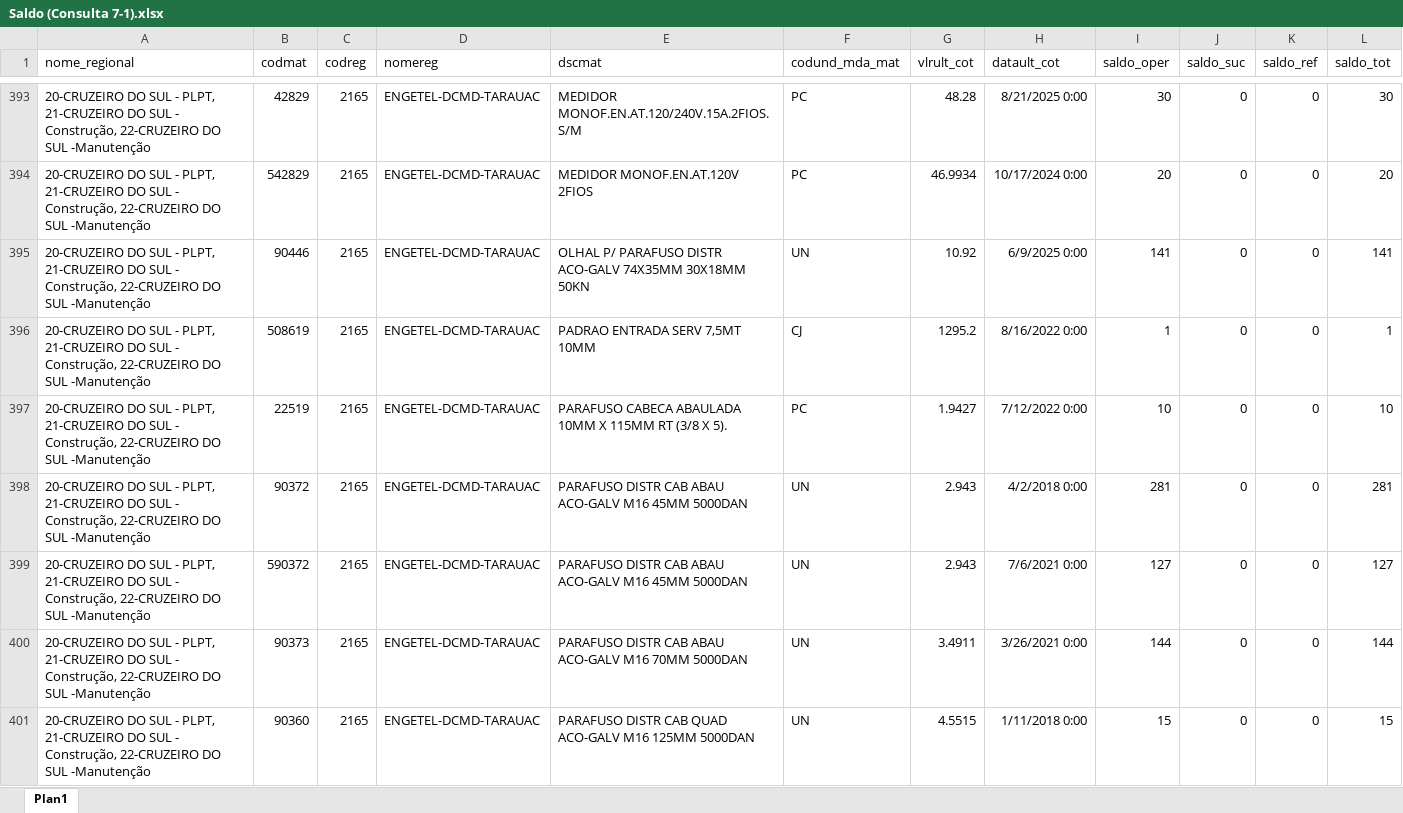
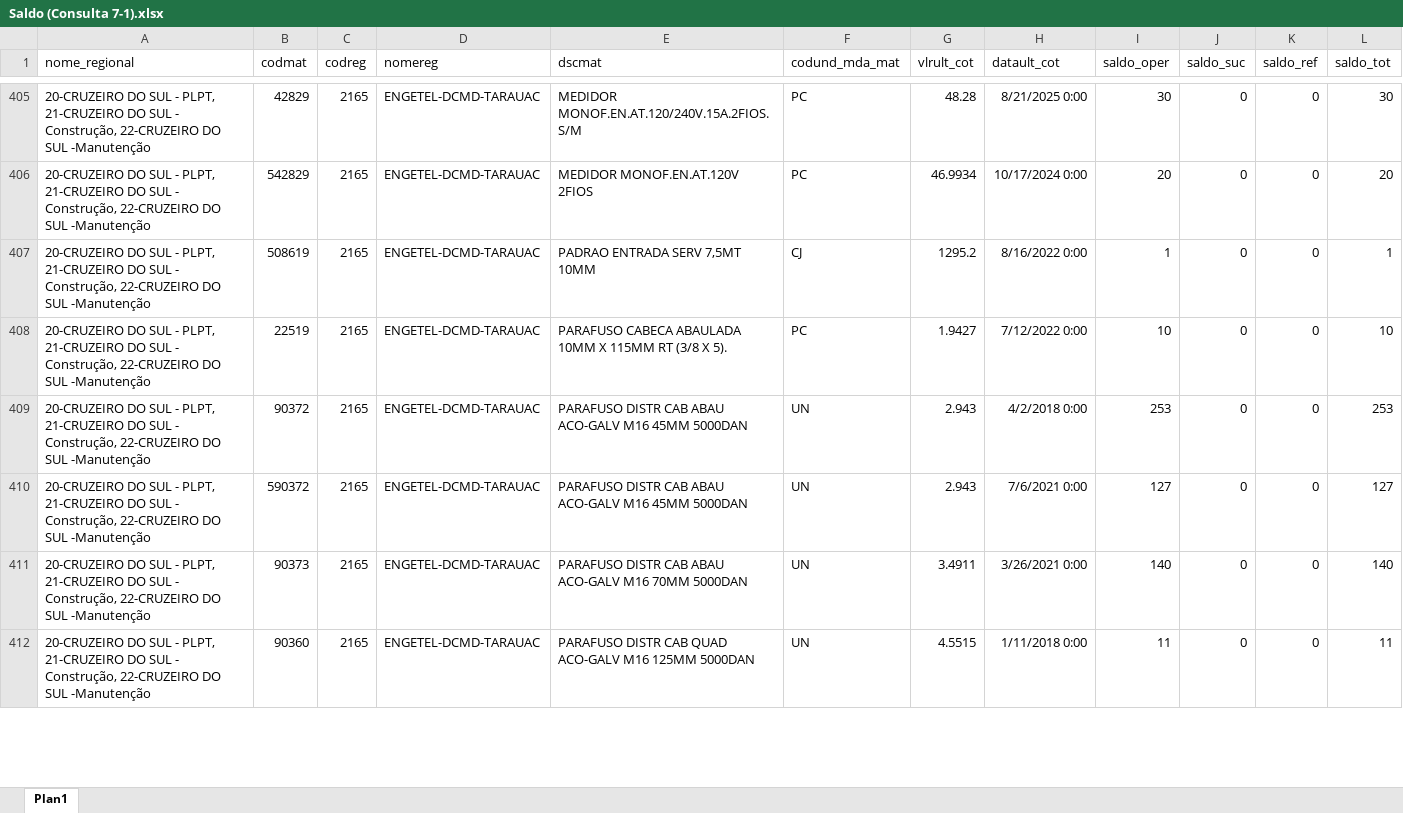
Before and after one commit to MatheusfMoura/sgp-md-obras, an Excel workbook: uploads/Saldo (Consulta 7-1).xlsx, sheet Plan1, drawn as a sheet; only a part is shown, gaps mark what is left out; values as stored, in another font and other column widths than the file's, no borders; removed rows and columns are numbered as before the commit, all else as after; the diff covers the shown part only; the diff names each change by its address in the sheet, - before the commit and + after, or states it on an @@ line.

```diff
--- a/uploads/Saldo (Consulta 7-1).xlsx (sheet Plan1)
+++ b/uploads/Saldo (Consulta 7-1).xlsx (sheet Plan1)
-row 395: 20-CRUZEIRO DO SUL - PLPT, 21-CRUZEIRO DO SUL - Construção, 22-CRUZEIRO DO SUL -Manutenção | 90446 | 2165 | ENGETEL-DCMD-TARAUAC | OLHAL P/ PARAFUSO DISTR ACO-GALV 74X35MM 30X18MM 50KN | UN | 10.92 | 6/9/2025 0:00 | 141 | 0 | 0 | 141
-I409 (saldo_oper): 281
+I409 (saldo_oper): 253
-L409 (saldo_tot): 281
+L409 (saldo_tot): 253
-I411 (saldo_oper): 144
+I411 (saldo_oper): 140
-L411 (saldo_tot): 144
+L411 (saldo_tot): 140
-I412 (saldo_oper): 15
+I412 (saldo_oper): 11
-L412 (saldo_tot): 15
+L412 (saldo_tot): 11
```
Also changed, not shown: 38 added rows, 32 removed rows, 4 moved rows and 381 edited cells elsewhere in this sheet, 3 other files.
